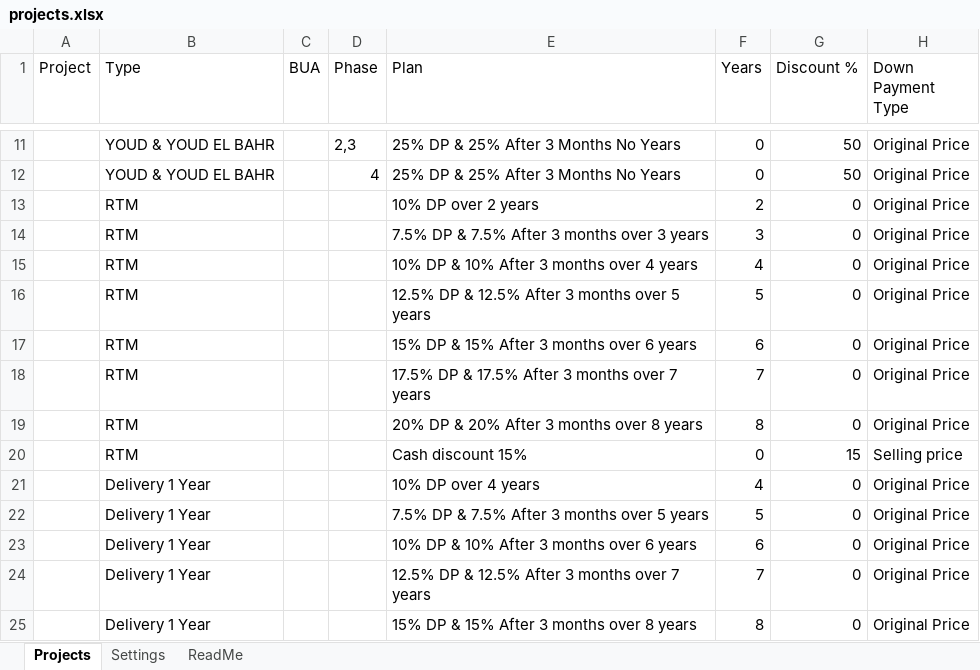
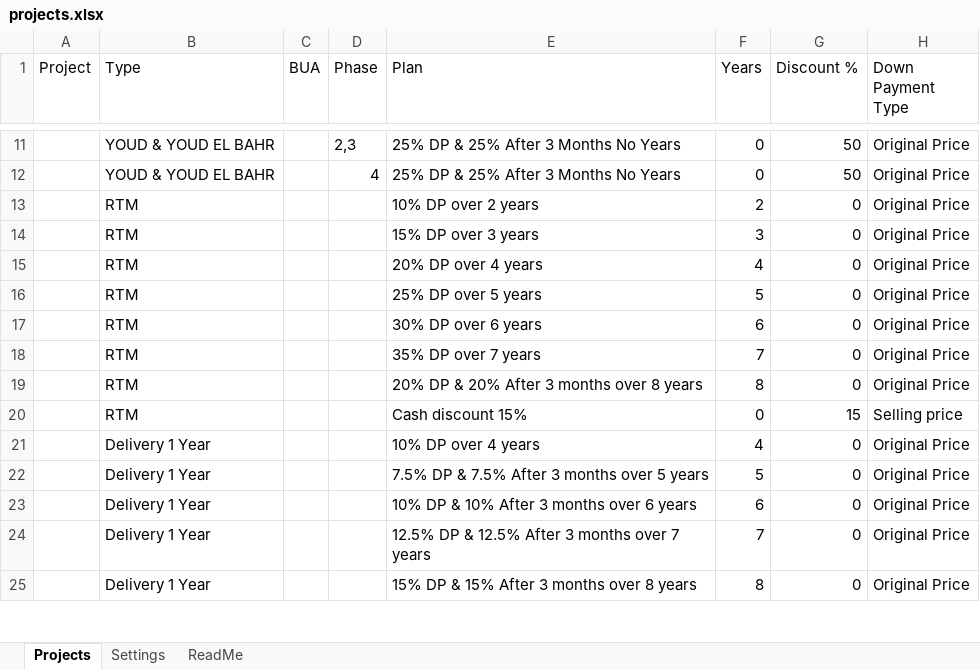
Before and after one commit to islamshehab89-source/payment-request, an Excel workbook: public/projects.xlsx, sheet Projects, drawn as a sheet; only a part is shown, gaps mark what is left out; values as stored, in another font and other column widths than the file's, no borders; charts and pictures not drawn; the diff names each change by its address in the sheet, - before the commit and + after, or states it on an @@ line.

Commit message:
Update prices from Google Sheets

```diff
--- a/public/projects.xlsx (sheet Projects)
+++ b/public/projects.xlsx (sheet Projects)
-E14 (Plan): 7.5% DP & 7.5% After 3 months over 3 years
+E14 (Plan): 15% DP over 3 years
-E15 (Plan): 10% DP & 10% After 3 months over 4 years
+E15 (Plan): 20% DP over 4 years
-E16 (Plan): 12.5% DP & 12.5% After 3 months over 5 years
+E16 (Plan): 25% DP over 5 years
-E17 (Plan): 15% DP & 15% After 3 months over 6 years
+E17 (Plan): 30% DP over 6 years
-E18 (Plan): 17.5% DP & 17.5% After 3 months over 7 years
+E18 (Plan): 35% DP over 7 years
```
